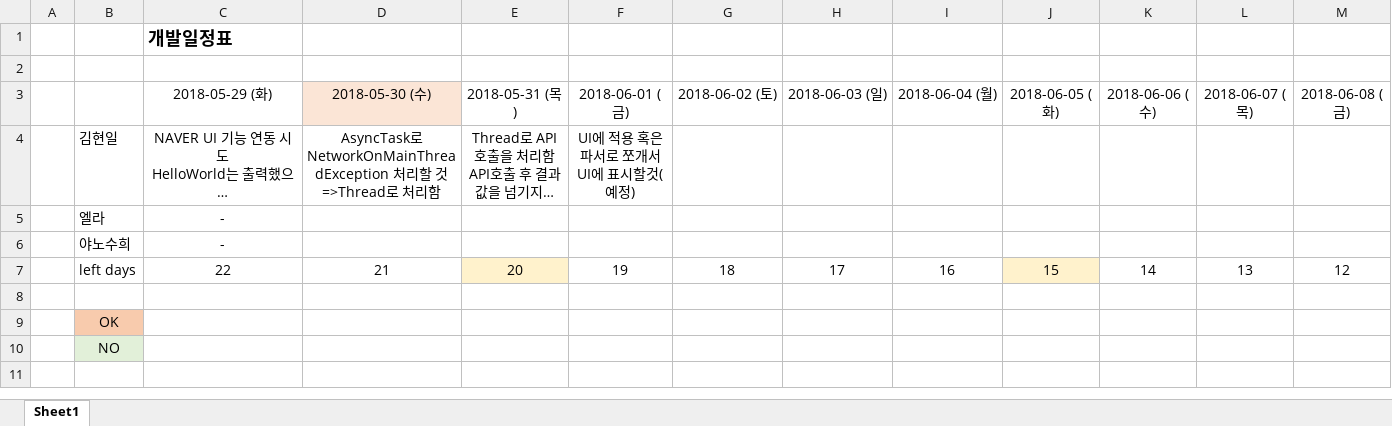
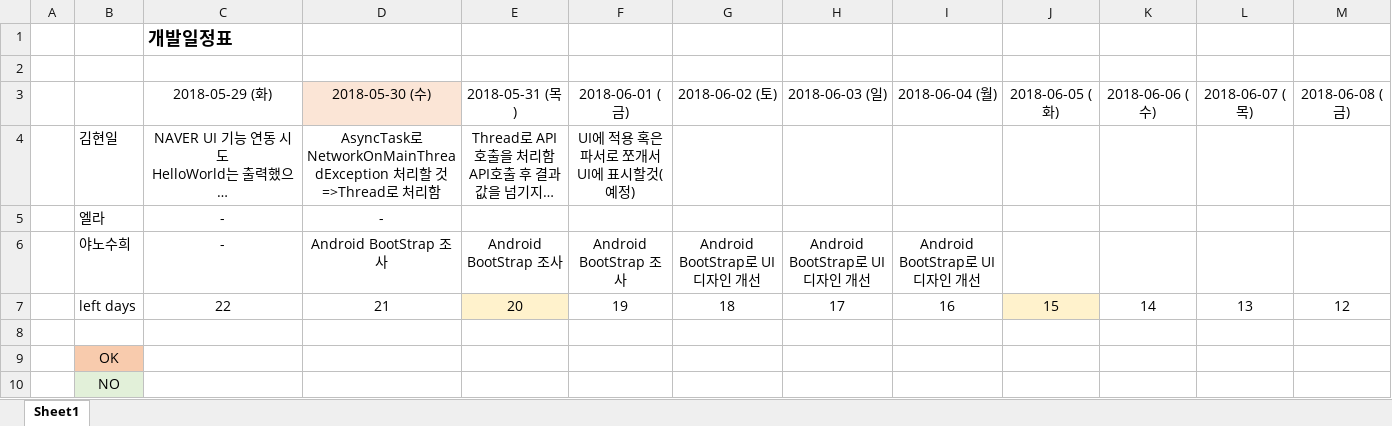
Before and after one commit to 3YASU6/oss, an Excel workbook: 개발일정.xlsx, sheet Sheet1, drawn as a sheet; only a part is shown; long unchanged cells end in …; values as stored, in another font and other column widths than the file's, no borders; removed rows and columns are numbered as before the commit, all else as after; rows hold the shown columns only; the diff names each change by its address in the sheet, - before the commit and + after, or states it on an @@ line.

Commit message:
야노수희 일정 추가

```diff
--- a/개발일정.xlsx (sheet Sheet1)
+++ b/개발일정.xlsx (sheet Sheet1)
-D5: (empty)
+D5: -
-row 6:  | 야노수희 | -
+row 6:  | 야노수희 | - | Android BootStrap 조사 | Android BootStrap 조사 | Android BootStrap 조사 | Android BootStrap로 UI 디자인 개선 | Android BootStrap로 UI 디자인 개선 | Android BootStrap로 UI 디자인 개선
```
